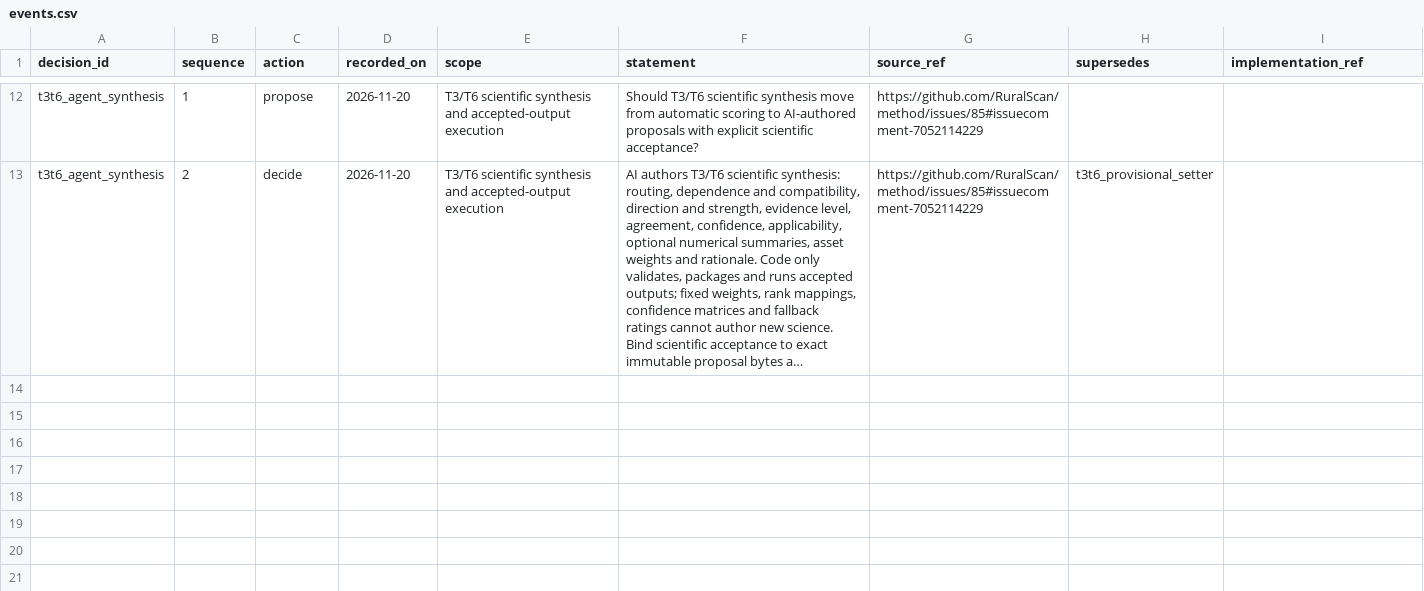
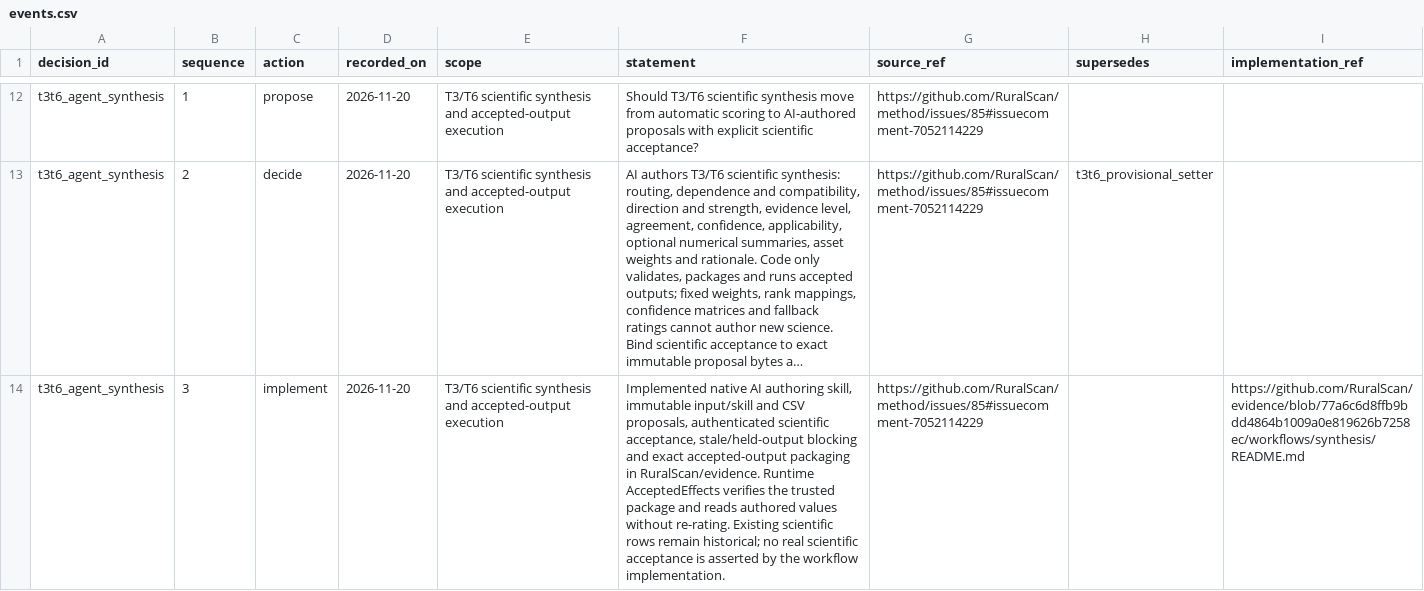
Before and after one commit to RuralScan/method, a CSV file: decisions/events.csv, drawn as a sheet; only a part is shown, gaps mark what is left out; long unchanged cells end in …; the diff names each change by its address in the sheet, - before the commit and + after, or states it on an @@ line.

Commit message:
Pin implemented AI synthesis and record transition audit

```diff
--- a/decisions/events.csv
+++ b/decisions/events.csv
+row 14: t3t6_agent_synthesis | 3 | implement | 2026-11-20 | T3/T6 scientific synthesis and accepted-output execution | Implemented native AI authoring skill, immutable input/skill and CSV proposals, authenticated scientific acceptance, stale/held-output blocking and exact accepted-output packaging in RuralScan/evidence. Runtime AcceptedEffects verifies the trusted package and reads authored values without re-rating. Existing scientific rows remain historical; no real scientific acceptance is asserted by the workflow implementation. | https://github.com/RuralScan/method/issues/85#issuecomment-7052114229 |  | https://github.com/RuralScan/evidence/blob/77a6c6d8ffb9bdd4864b1009a0e819626b7258ec/workflows/synthesis/README.md
```
Also changed, not shown: decisions/current.csv, 3 other files.
